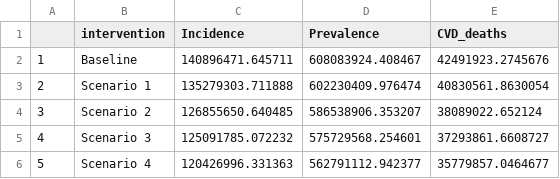
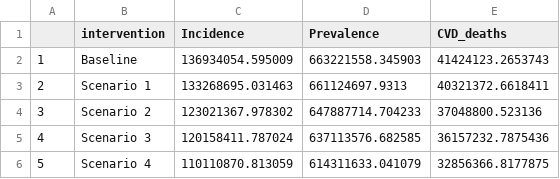
Before and after one commit to Disease-Control-Priorities/FDC, a CSV file: outputs/Table2_b_aspirin_0723.csv, drawn as a sheet.

```diff
--- a/outputs/Table2_b_aspirin_0723.csv
+++ b/outputs/Table2_b_aspirin_0723.csv
@@ -1,6 +1,6 @@
 "","intervention","Incidence","Prevalence","CVD_deaths"
-"1","Baseline",140896471.645711,608083924.408467,42491923.2745676
-"2","Scenario 1",135279303.711888,602230409.976474,40830561.8630054
-"3","Scenario 2",126855650.640485,586538906.353207,38089022.652124
-"4","Scenario 3",125091785.072232,575729568.254601,37293861.6608727
-"5","Scenario 4",120426996.331363,562791112.942377,35779857.0464677
+"1","Baseline",136934054.595009,663221558.345903,41424123.2653743
+"2","Scenario 1",133268695.031463,661124697.9313,40321372.6618411
+"3","Scenario 2",123021367.978302,647887714.704233,37048800.523136
+"4","Scenario 3",120158411.787024,637113576.682585,36157232.7875436
+"5","Scenario 4",110110870.813059,614311633.041079,32856366.8177875
```
Also changed, not shown: outputs/Table2_aspirin_0723.csv, outputs/plot_data/Fig1_data.csv, 43 other files.
